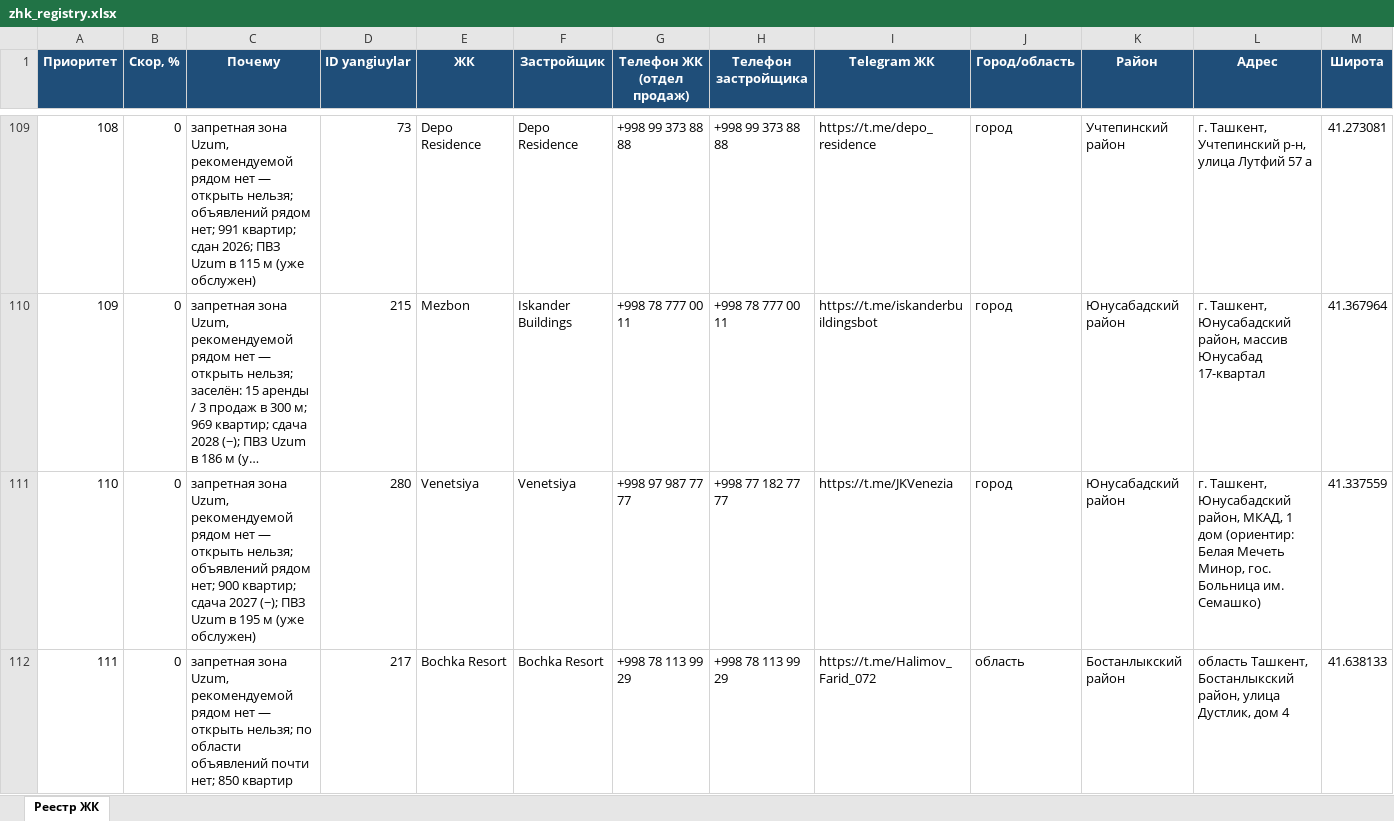
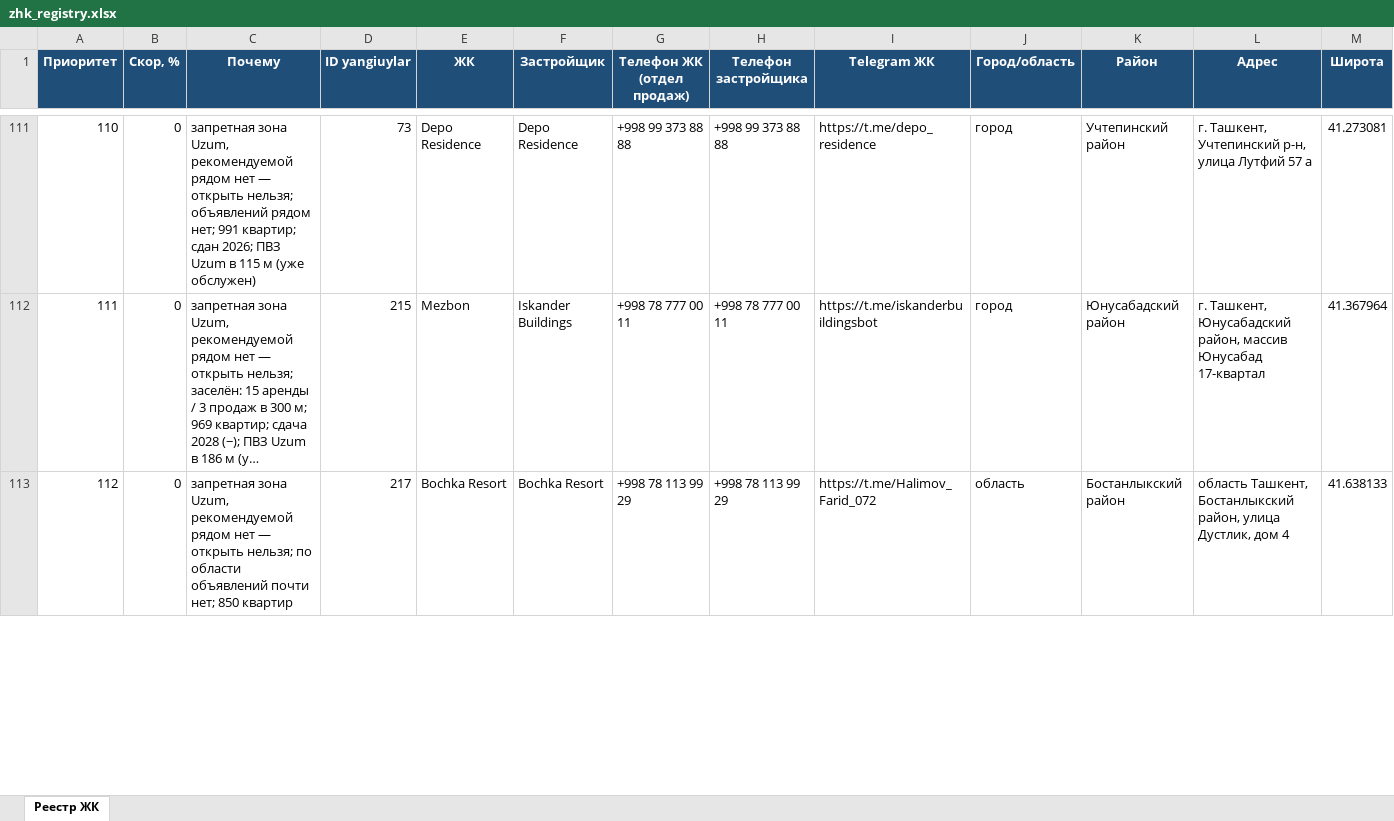
Before and after one commit to ivankorotaev777/map-, an Excel workbook: data/zhk_registry.xlsx, sheet Реестр ЖК, drawn as a sheet; only a part is shown, gaps mark what is left out; long unchanged cells end in …; values as stored, in another font and other column widths than the file's, no borders; removed rows and columns are numbered as before the commit, all else as after; rows hold the shown columns only; the diff covers the shown part only; the diff names each change by its address in the sheet, - before the commit and + after, or states it on an @@ line.

```diff
--- a/data/zhk_registry.xlsx (sheet Реестр ЖК)
+++ b/data/zhk_registry.xlsx (sheet Реестр ЖК)
@@ column A (Приоритет) renumbered between rows 73 and 133 @@
-row 111: 110 | 0 | запретная зона Uzum, рекомендуемой рядом нет — открыть нельзя; объявлений рядом нет; 900 квартир; сдача 2027 (−); ПВЗ Uzum в 195 м (уже обслужен) | 280 | Venetsiya | Venetsiya | +998 97 987 77 77 | +998 77 182 77 77 | https://t.me/JKVenezia | город | Юнусабадский район | г. Ташкент, Юнусабадский район, МКАД, 1 дом (ориентир: Белая Мечеть Минор, гос. Больница им. Семашко) | 41.337559
```
Also changed, not shown: 2 added rows, 1 removed row and 6 edited cells elsewhere in this sheet, data/competitor_gaps.xlsx, data/pvz_shortlist.xlsx, 5 other files.
